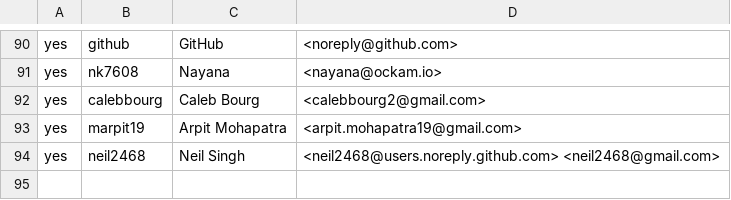
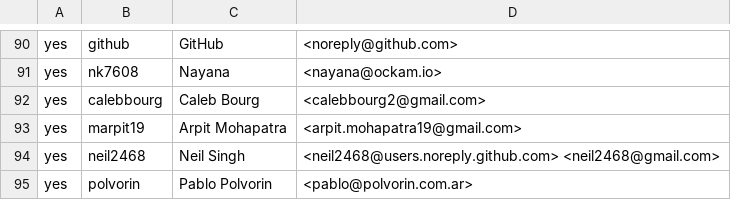
Before and after one commit to rjtch/ockam-contributors, a CSV file: CONTRIBUTORS.csv, drawn as a sheet; only a part is shown, gaps mark what is left out.

Commit message:
Accept CLA

```diff
--- a/CONTRIBUTORS.csv
+++ b/CONTRIBUTORS.csv
@@ -94 +94,2 @@ yes,marpit19,Arpit Mohapatra,<arpit.mohapatra19@gmail.com>
 yes,neil2468,Neil Singh,<neil2468@users.noreply.github.com> <neil2468@gmail.com>
+yes,polvorin,Pablo Polvorin,<pablo@polvorin.com.ar>
```
